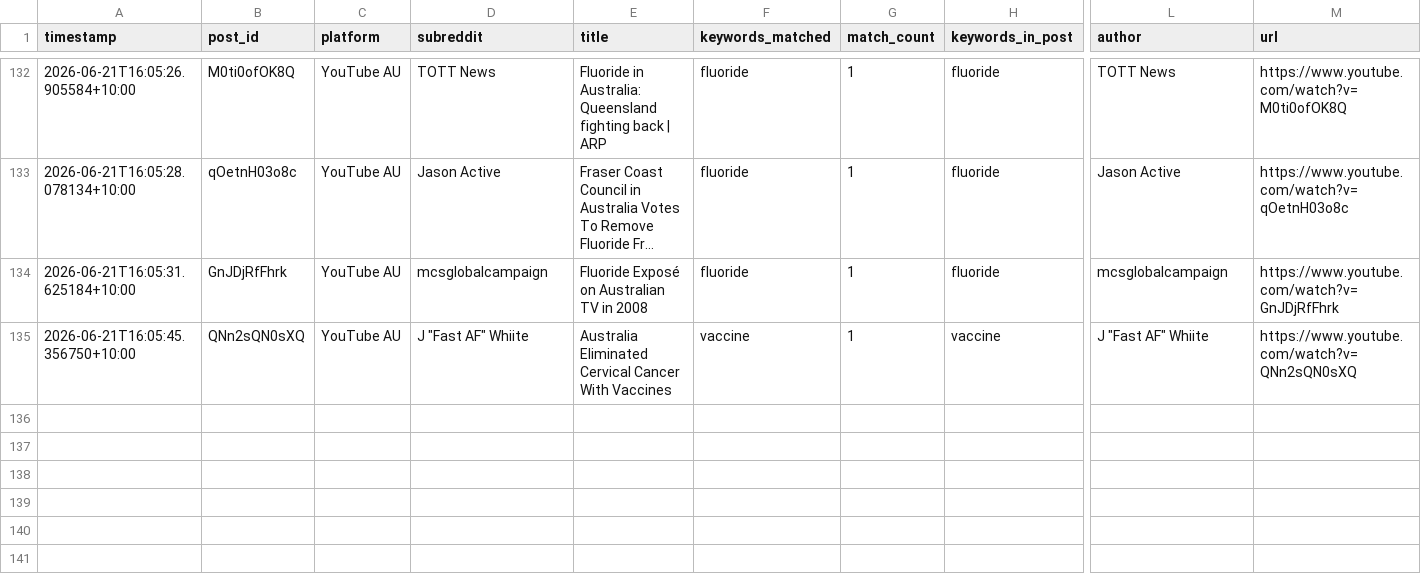
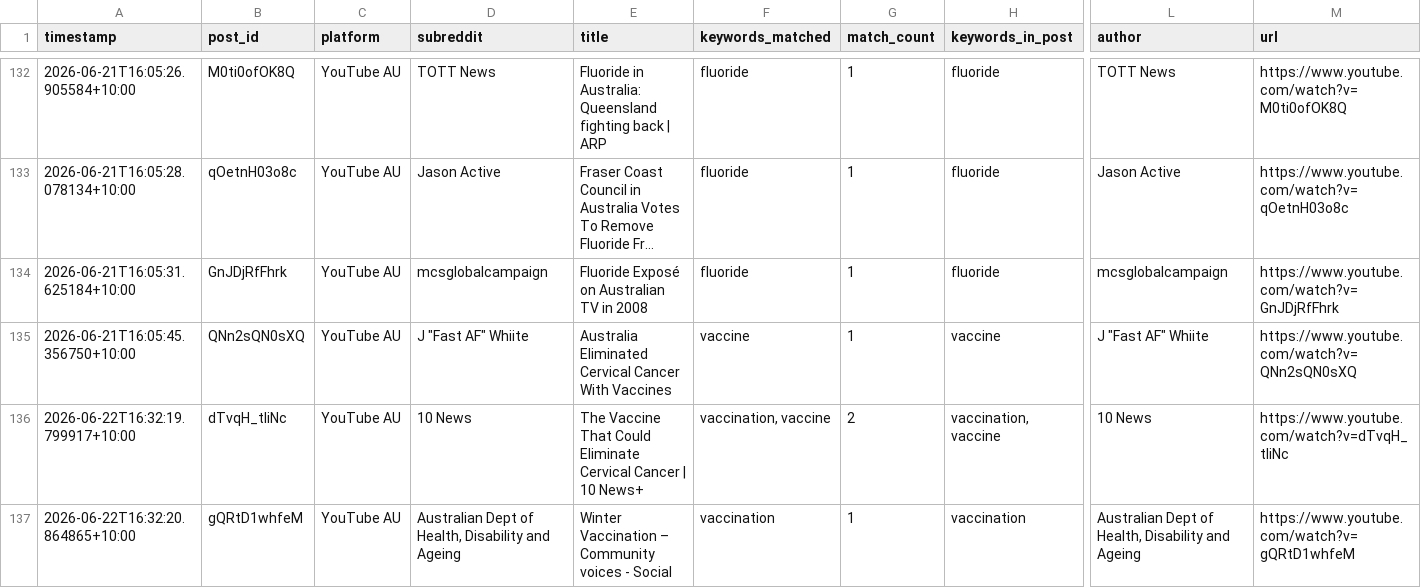
Before and after one commit to EP04/disinformation-tracker, a CSV file: youtube_results_au_all.csv, drawn as a sheet; only a part is shown, gaps mark what is left out; long unchanged cells end in …; rows hold the shown columns only; the diff names each change by its address in the sheet, - before the commit and + after, or states it on an @@ line.

```diff
--- a/youtube_results_au_all.csv
+++ b/youtube_results_au_all.csv
+row 136: 2026-06-22T16:32:19.799917+10:00 | dTvqH_tliNc | YouTube AU | 10 News | The Vaccine That Could Eliminate Cervical Cancer | 10 News+ | vaccination, vaccine | 2 | vaccination, vaccine | 10 News | https://www.youtube.com/watch?v=dTvqH_tliNc
+row 137: 2026-06-22T16:32:20.864865+10:00 | gQRtD1whfeM | YouTube AU | Australian Dept of Health, Disability and Ageing | Winter Vaccination – Community voices - Social | vaccination | 1 | vaccination | Australian Dept of Health, Disability and Ageing | https://www.youtube.com/watch?v=gQRtD1whfeM
```
Also changed, not shown: 3 other files.
